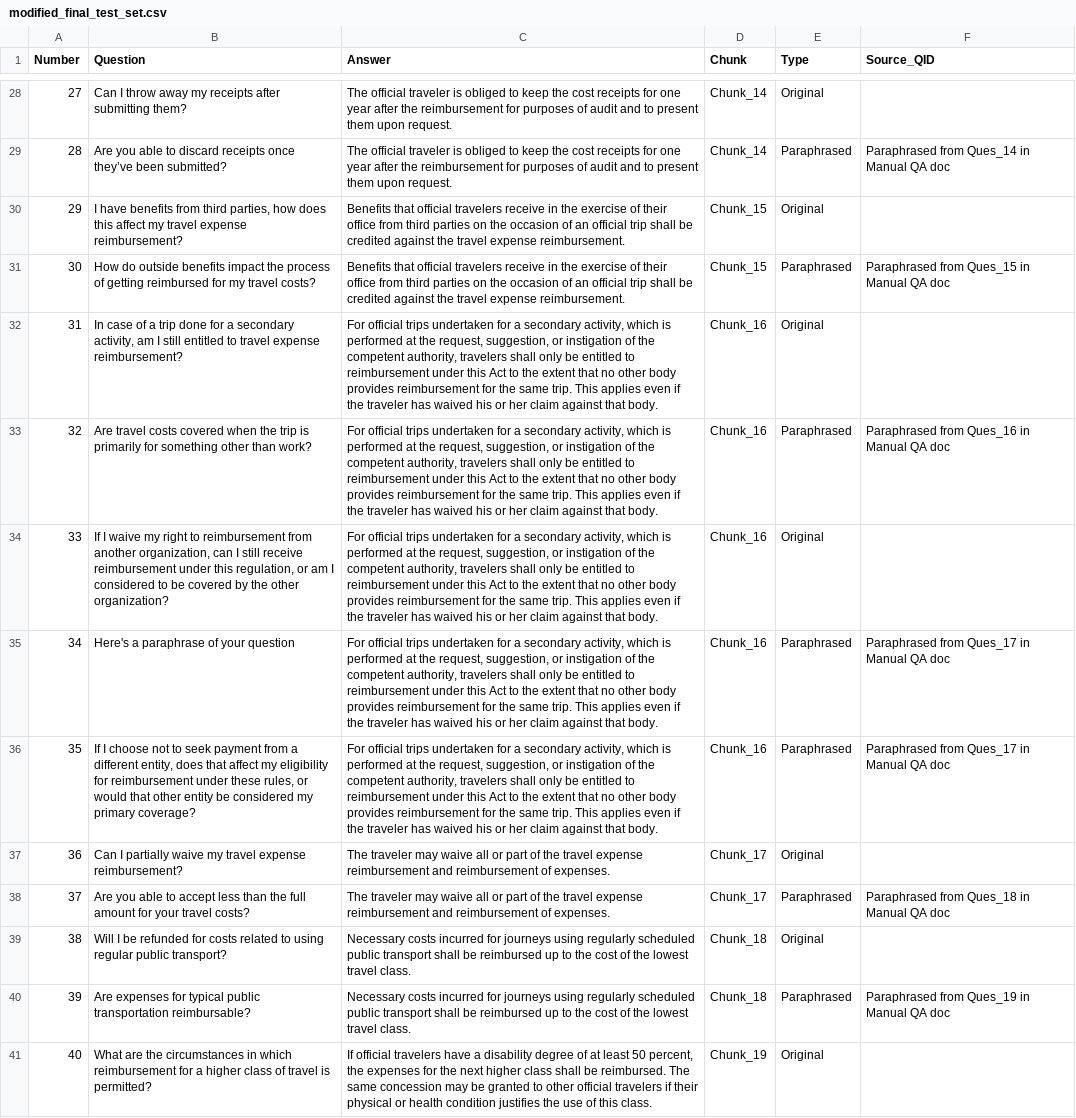
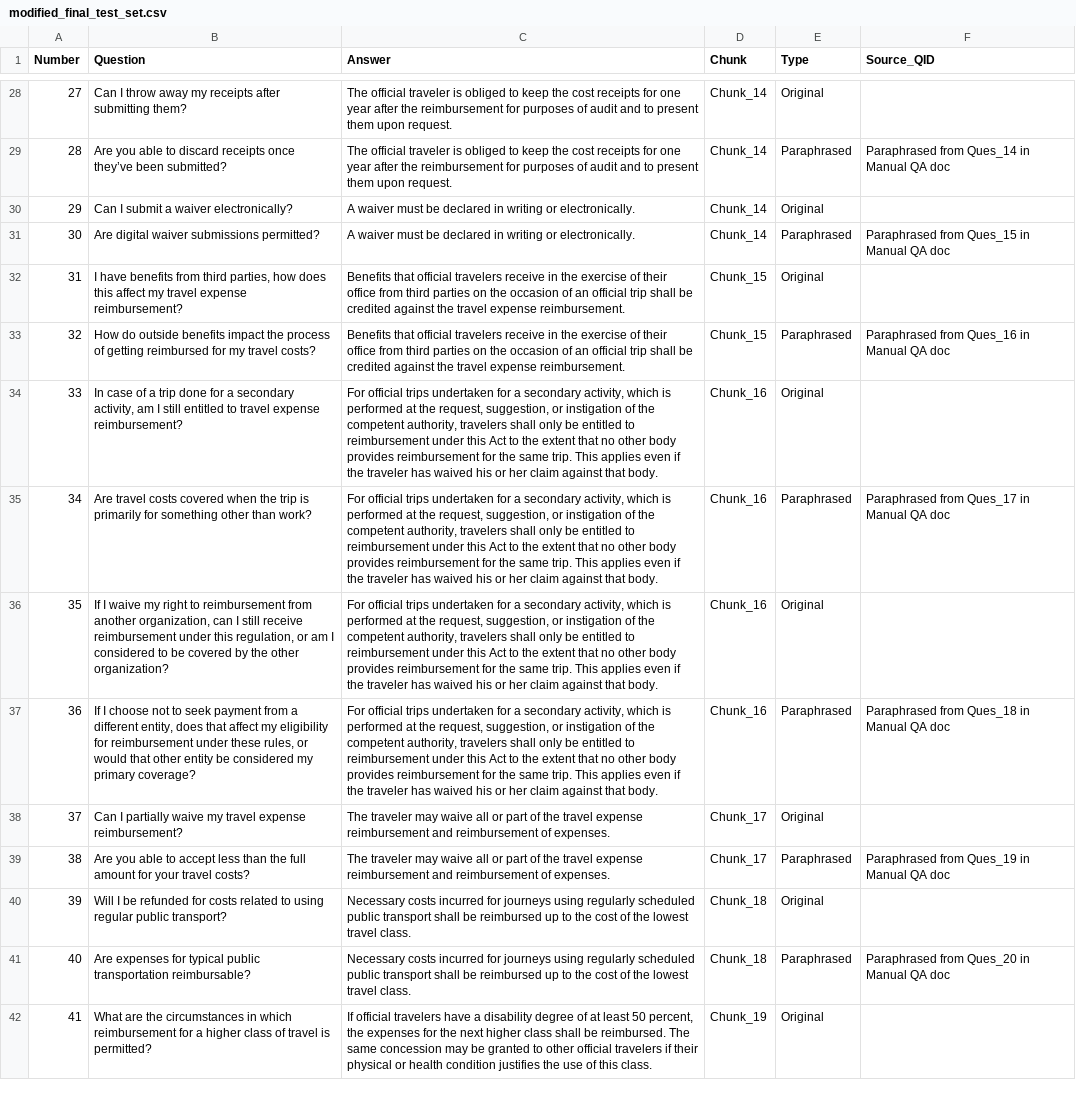
Before and after one commit to alyasherifashoush/LLM_Connection, a CSV file: modified_final_test_set.csv, drawn as a sheet; only a part is shown, gaps mark what is left out; removed rows and columns are numbered as before the commit, all else as after; the diff covers the shown part only; the diff names each change by its address in the sheet, - before the commit and + after, or states it on an @@ line.

Commit message:
Second modification to datasets pdfs, added ref ans and prompt columns to llm connection,adjusted file names in create test code and paraphrase code

```diff
--- a/modified_final_test_set.csv
+++ b/modified_final_test_set.csv
+row 30: 29 | Can I submit a waiver electronically? | A waiver must be declared in writing or electronically. | Chunk_14 | Original
+row 31: 30 | Are digital waiver submissions permitted? | A waiver must be declared in writing or electronically. | Chunk_14 | Paraphrased | Paraphrased from Ques_15 in Manual QA doc
@@ column A (Number) renumbered from row 32 down @@
-F33 (Source_QID): Paraphrased from Ques_15 in Manual QA doc
+F33 (Source_QID): Paraphrased from Ques_16 in Manual QA doc
-F35 (Source_QID): Paraphrased from Ques_16 in Manual QA doc
+F35 (Source_QID): Paraphrased from Ques_17 in Manual QA doc
-row 35: 34 | Here's a paraphrase of your question | For official trips undertaken for a secondary activity, which is performed at the request, suggestion, or instigation of the competent authority, travelers shall only be entitled to reimbursement under this Act to the extent that no other body provides reimbursement for the same trip. This applies even if the traveler has waived his or her claim against that body. | Chunk_16 | Paraphrased | Paraphrased from Ques_17 in Manual QA doc
-F37 (Source_QID): Paraphrased from Ques_17 in Manual QA doc
+F37 (Source_QID): Paraphrased from Ques_18 in Manual QA doc
-F39 (Source_QID): Paraphrased from Ques_18 in Manual QA doc
+F39 (Source_QID): Paraphrased from Ques_19 in Manual QA doc
-F41 (Source_QID): Paraphrased from Ques_19 in Manual QA doc
+F41 (Source_QID): Paraphrased from Ques_20 in Manual QA doc
```
Also changed, not shown: 9 removed rows and 77 edited cells elsewhere in this file, 14 other files.
